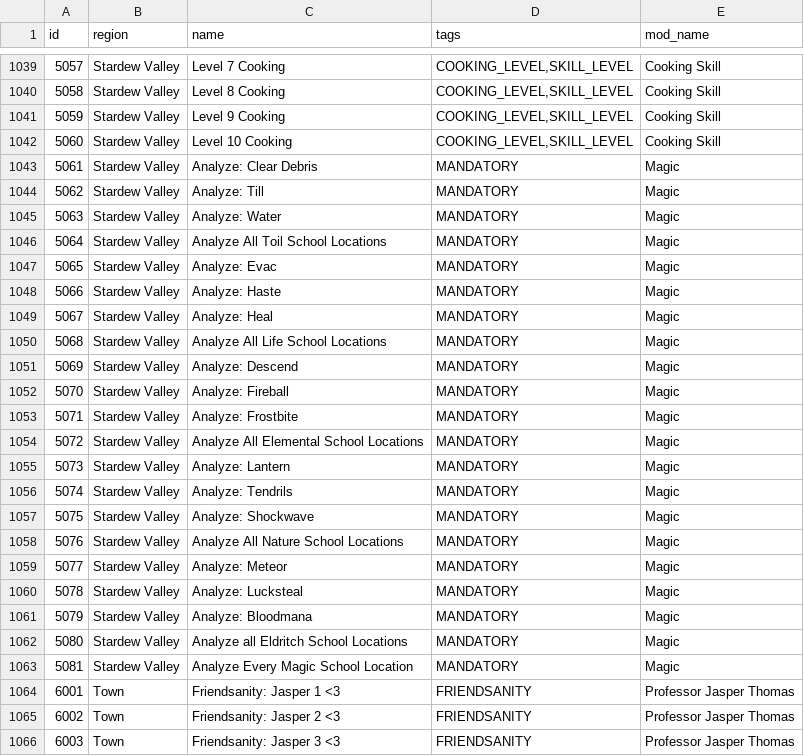
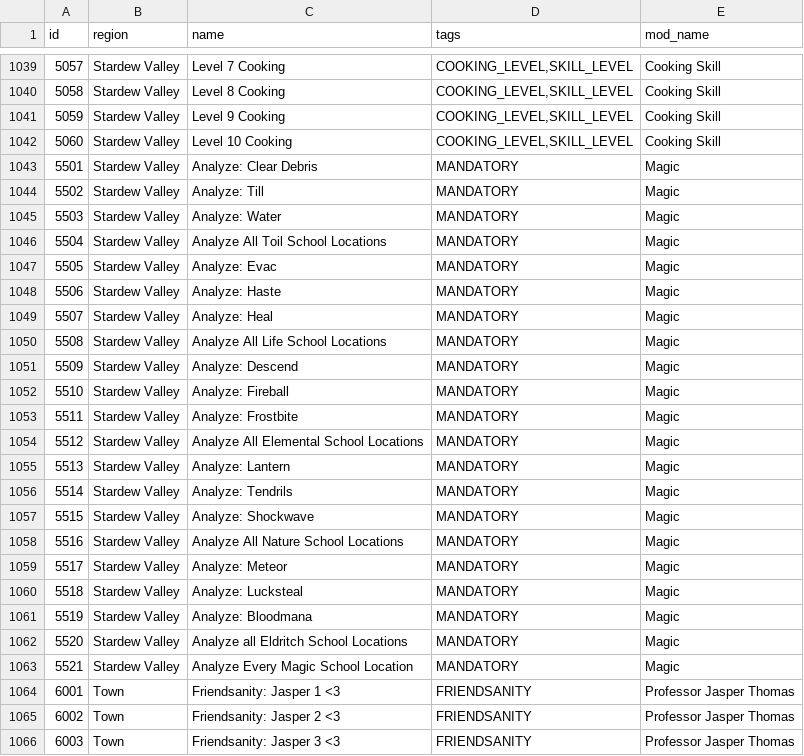
Before and after one commit to ArchipelagoMW/Archipelago, a CSV file: worlds/stardew_valley/data/locations.csv, drawn as a sheet; only a part is shown, gaps mark what is left out.

Commit message:
Shift spell location IDs

```diff
--- a/worlds/stardew_valley/data/locations.csv
+++ b/worlds/stardew_valley/data/locations.csv
@@ -1042,23 +1042,23 @@ id,region,name,tags,mod_name
 5060,Stardew Valley,Level 10 Cooking,"COOKING_LEVEL,SKILL_LEVEL",Cooking Skill
-5061,Stardew Valley,Analyze: Clear Debris,MANDATORY,Magic
-5062,Stardew Valley,Analyze: Till,MANDATORY,Magic
-5063,Stardew Valley,Analyze: Water,MANDATORY,Magic
-5064,Stardew Valley,Analyze All Toil School Locations,MANDATORY,Magic
-5065,Stardew Valley,Analyze: Evac,MANDATORY,Magic
-5066,Stardew Valley,Analyze: Haste,MANDATORY,Magic
-5067,Stardew Valley,Analyze: Heal,MANDATORY,Magic
-5068,Stardew Valley,Analyze All Life School Locations,MANDATORY,Magic
-5069,Stardew Valley,Analyze: Descend,MANDATORY,Magic
-5070,Stardew Valley,Analyze: Fireball,MANDATORY,Magic
-5071,Stardew Valley,Analyze: Frostbite,MANDATORY,Magic
-5072,Stardew Valley,Analyze All Elemental School Locations,MANDATORY,Magic
-5073,Stardew Valley,Analyze: Lantern,MANDATORY,Magic
-5074,Stardew Valley,Analyze: Tendrils,MANDATORY,Magic
-5075,Stardew Valley,Analyze: Shockwave,MANDATORY,Magic
-5076,Stardew Valley,Analyze All Nature School Locations,MANDATORY,Magic
-5077,Stardew Valley,Analyze: Meteor,MANDATORY,Magic
-5078,Stardew Valley,Analyze: Lucksteal,MANDATORY,Magic
-5079,Stardew Valley,Analyze: Bloodmana,MANDATORY,Magic
-5080,Stardew Valley,Analyze all Eldritch School Locations,MANDATORY,Magic
-5081,Stardew Valley,Analyze Every Magic School Location,MANDATORY,Magic
+5501,Stardew Valley,Analyze: Clear Debris,MANDATORY,Magic
+5502,Stardew Valley,Analyze: Till,MANDATORY,Magic
+5503,Stardew Valley,Analyze: Water,MANDATORY,Magic
+5504,Stardew Valley,Analyze All Toil School Locations,MANDATORY,Magic
+5505,Stardew Valley,Analyze: Evac,MANDATORY,Magic
+5506,Stardew Valley,Analyze: Haste,MANDATORY,Magic
+5507,Stardew Valley,Analyze: Heal,MANDATORY,Magic
+5508,Stardew Valley,Analyze All Life School Locations,MANDATORY,Magic
+5509,Stardew Valley,Analyze: Descend,MANDATORY,Magic
+5510,Stardew Valley,Analyze: Fireball,MANDATORY,Magic
+5511,Stardew Valley,Analyze: Frostbite,MANDATORY,Magic
+5512,Stardew Valley,Analyze All Elemental School Locations,MANDATORY,Magic
+5513,Stardew Valley,Analyze: Lantern,MANDATORY,Magic
+5514,Stardew Valley,Analyze: Tendrils,MANDATORY,Magic
+5515,Stardew Valley,Analyze: Shockwave,MANDATORY,Magic
+5516,Stardew Valley,Analyze All Nature School Locations,MANDATORY,Magic
+5517,Stardew Valley,Analyze: Meteor,MANDATORY,Magic
+5518,Stardew Valley,Analyze: Lucksteal,MANDATORY,Magic
+5519,Stardew Valley,Analyze: Bloodmana,MANDATORY,Magic
+5520,Stardew Valley,Analyze all Eldritch School Locations,MANDATORY,Magic
+5521,Stardew Valley,Analyze Every Magic School Location,MANDATORY,Magic
 6001,Town,Friendsanity: Jasper 1 <3,FRIENDSANITY,Professor Jasper Thomas
```
